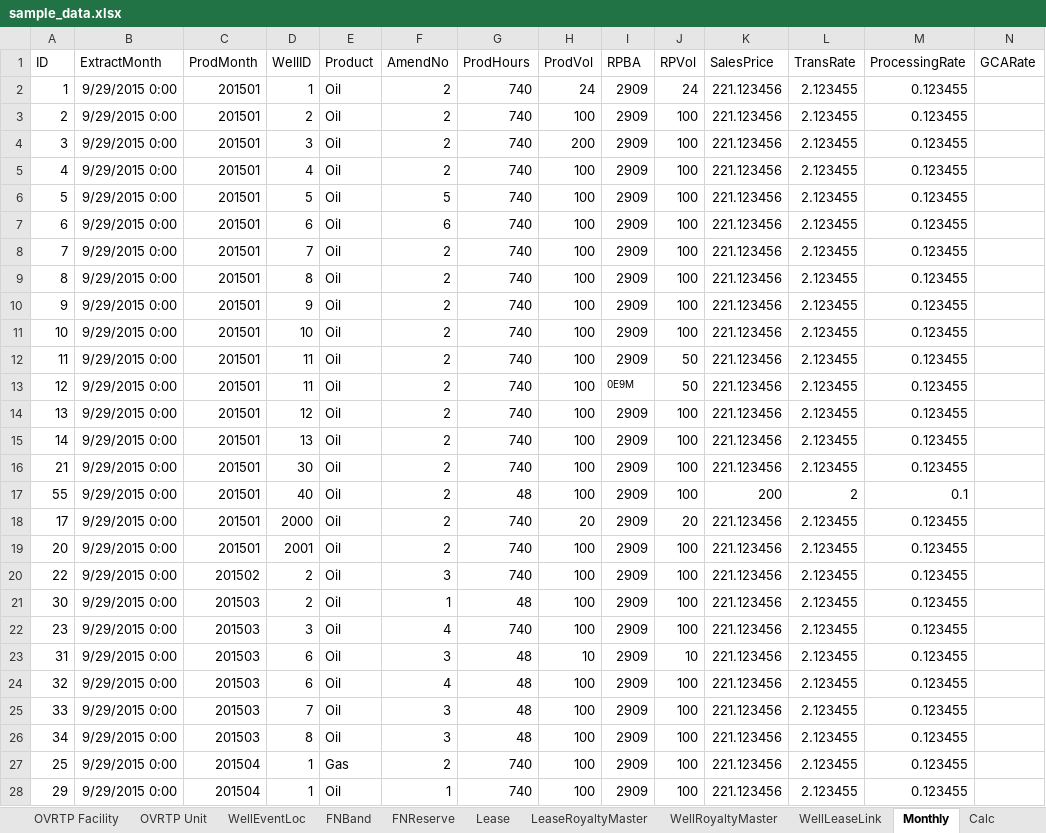
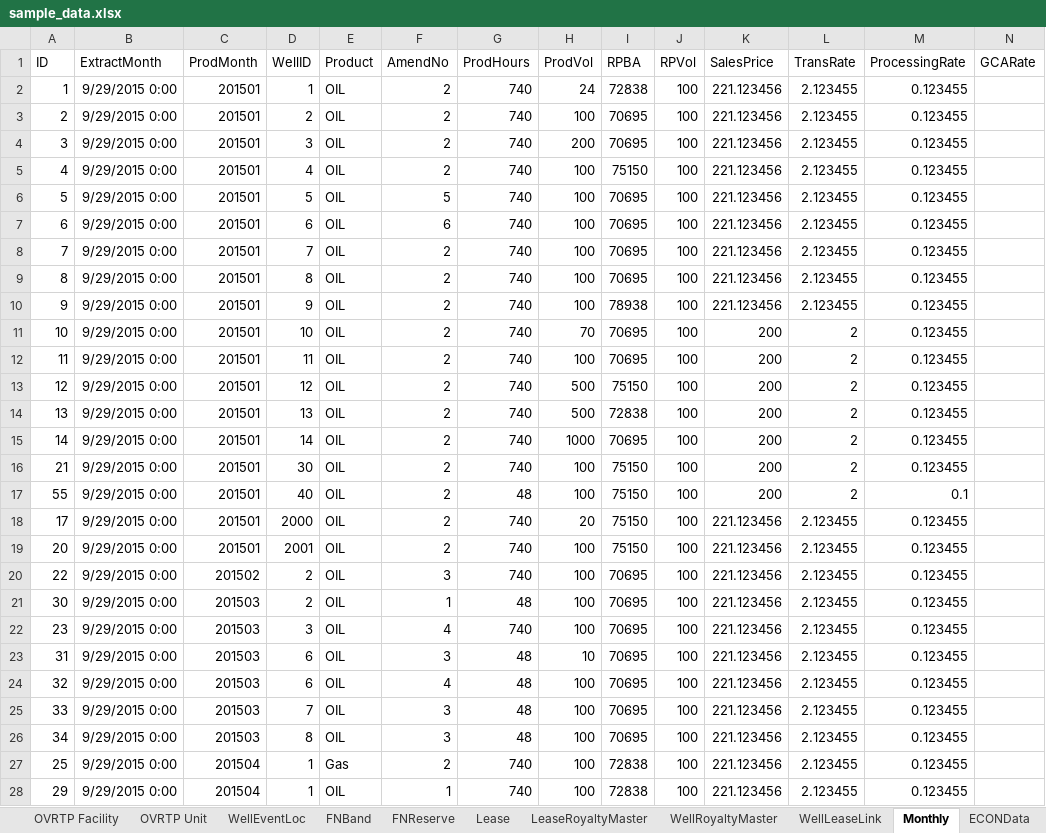
Before and after one commit to lshumlich/python-playground, an Excel workbook: calcroyalties/files/sample_data.xlsx, sheet Monthly, drawn as a sheet; only a part is shown; values as stored, in another font and other column widths than the file's, no borders; the diff covers the shown part only; the diff names each change by its address in the sheet, - before the commit and + after, or states it on an @@ line.

Commit message:
- Continue RPBA info update

```diff
--- a/calcroyalties/files/sample_data.xlsx (sheet Monthly)
+++ b/calcroyalties/files/sample_data.xlsx (sheet Monthly)
-sheet tab: Calc
-E2:E26 (Product): Oil
+E2:E26 (Product): OIL
-I2 (RPBA): 2909
+I2 (RPBA): 72838
-J2 (RPVol): 24
+J2 (RPVol): 100
-I3:I4 (RPBA): 2909
+I3:I4 (RPBA): 70695
-I5 (RPBA): 2909
+I5 (RPBA): 75150
-I6:I9 (RPBA): 2909
+I6:I9 (RPBA): 70695
-I10 (RPBA): 2909
+I10 (RPBA): 78938
-H11 (ProdVol): 100
+H11 (ProdVol): 70
-I11:I12 (RPBA): 2909
+I11:I12 (RPBA): 70695
-K11:K16 (SalesPrice): 221.123456
+K11:K16 (SalesPrice): 200
-L11:L16 (TransRate): 2.123455
+L11:L16 (TransRate): 2
-J12:J13 (RPVol): 50
+J12:J13 (RPVol): 100
-D13 (WellID): 11
+D13 (WellID): 12
-H13:H14 (ProdVol): 100
+H13:H14 (ProdVol): 500
-I13 (RPBA): 0E9M
+I13 (RPBA): 75150
@@ I13 text size: larger @@
-D14 (WellID): 12
+D14 (WellID): 13
-I14 (RPBA): 2909
+I14 (RPBA): 72838
-D15 (WellID): 13
+D15 (WellID): 14
-H15 (ProdVol): 100
+H15 (ProdVol): 1000
-I15 (RPBA): 2909
+I15 (RPBA): 70695
-I16:I19 (RPBA): 2909
+I16:I19 (RPBA): 75150
-J18 (RPVol): 20
+J18 (RPVol): 100
-I20:I26 (RPBA): 2909
+I20:I26 (RPBA): 70695
-J23 (RPVol): 10
+J23 (RPVol): 100
-I27:I28 (RPBA): 2909
+I27:I28 (RPBA): 72838
-E28 (Product): Oil
+E28 (Product): OIL
```
Also changed, not shown: 54 edited cells elsewhere in this sheet, sheet RTP Info, sheet WellRoyaltyMaster, sheet Samples, sheet BA Info, sheet LeaseRoyaltyMaster, sheet WellLeaseLink, 1 more sheet, 5 other files.
